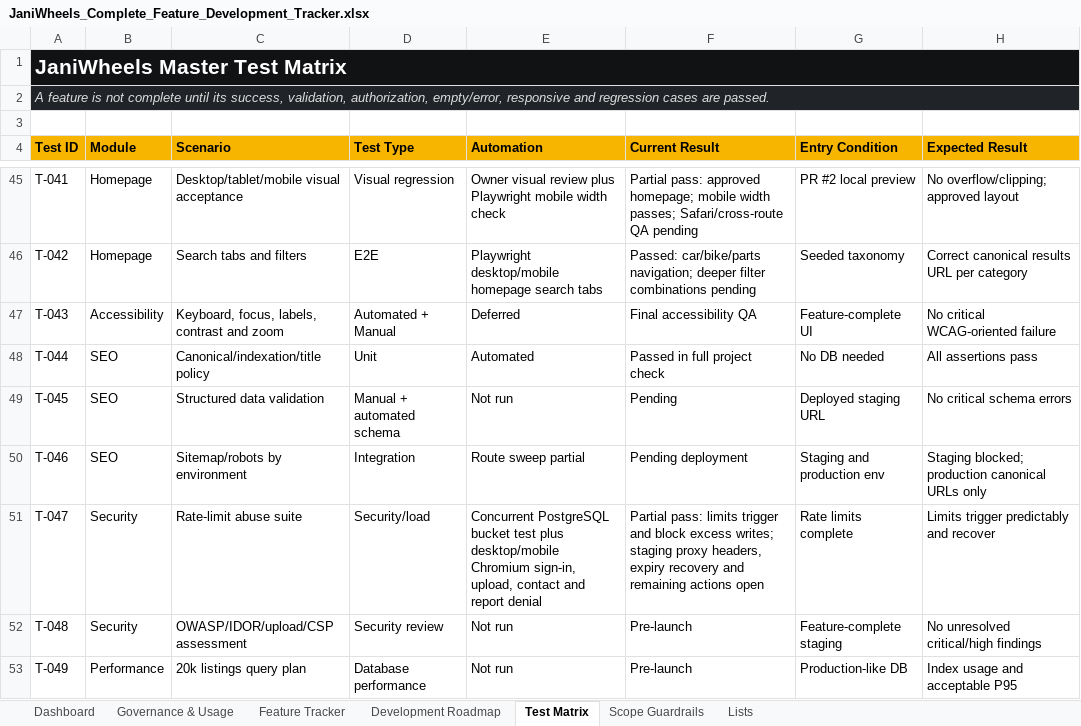
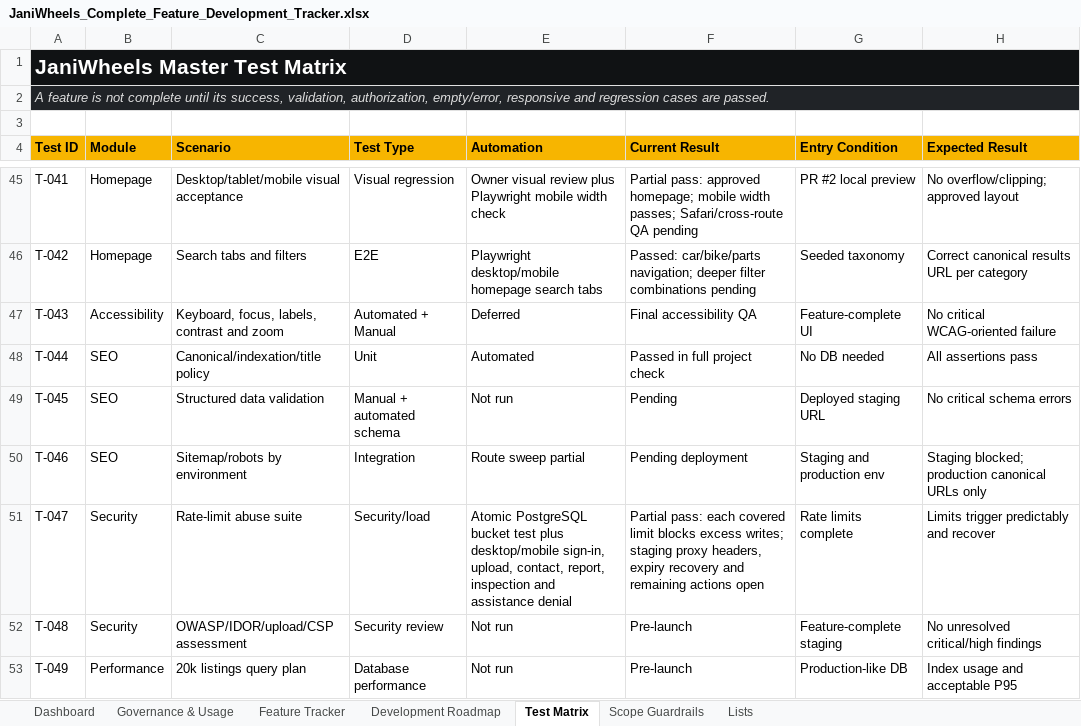
Before and after one commit to Tech-Orbit-Systems/JaniWheels, an Excel workbook: docs/JaniWheels_Complete_Feature_Development_Tracker.xlsx, sheet Test Matrix, drawn as a sheet; only a part is shown, gaps mark what is left out; values as stored, in another font and other column widths than the file's, no borders; table styles not drawn; the diff names each change by its address in the sheet, - before the commit and + after, or states it on an @@ line.

Commit message:
Limit inspection and sell assistance requests

```diff
--- a/docs/JaniWheels_Complete_Feature_Development_Tracker.xlsx (sheet Test Matrix)
+++ b/docs/JaniWheels_Complete_Feature_Development_Tracker.xlsx (sheet Test Matrix)
-E51 (Automation): Concurrent PostgreSQL bucket test plus desktop/mobile Chromium sign-in, upload, contact and report denial
+E51 (Automation): Atomic PostgreSQL bucket test plus desktop/mobile sign-in, upload, contact, report, inspection and assistance denial
-F51 (Current Result): Partial pass: limits trigger and block excess writes;…
+F51 (Current Result): Partial pass: each covered limit blocks excess writes;…
```
Also changed, not shown: sheet Feature Tracker, charts or pictures, 3 other files.
